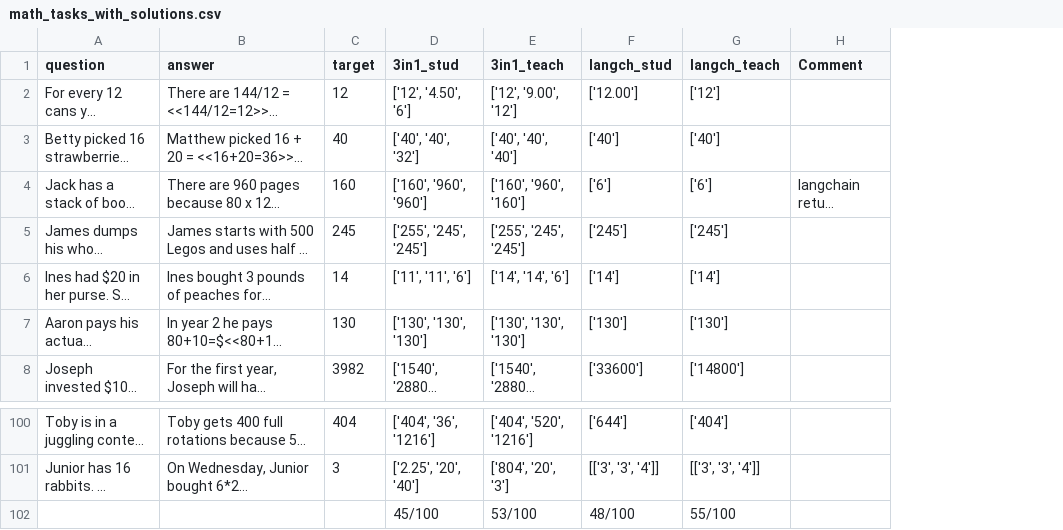
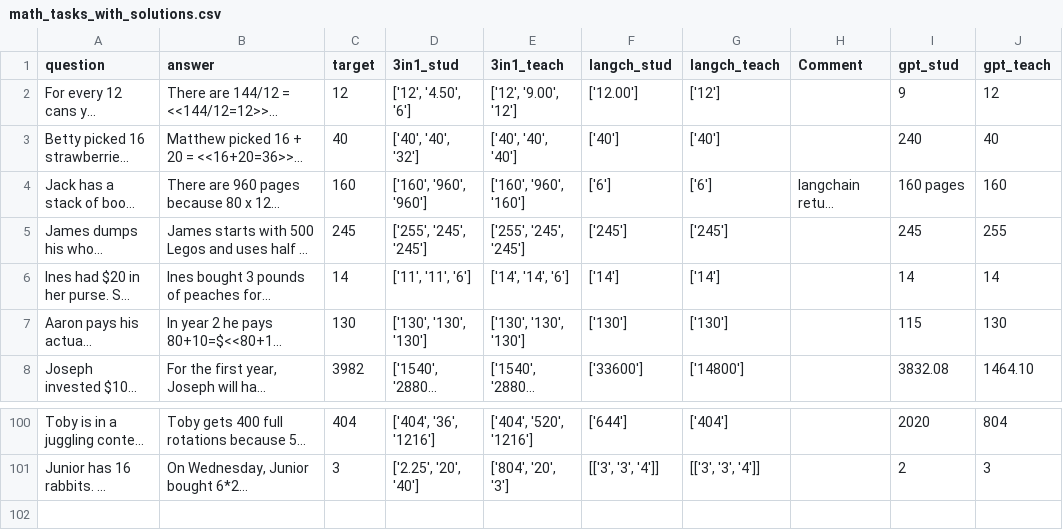
Before and after one commit to Maksym-Kryvenko/MistralAI-small-implementation-project, a CSV file: math_tasks_with_solutions.csv, drawn as a sheet; only a part is shown, gaps mark what is left out; long unchanged cells end in …; removed rows and columns are numbered as before the commit, all else as after; the diff names each change by its address in the sheet, - before the commit and + after, or states it on an @@ line.

```diff
--- a/math_tasks_with_solutions.csv
+++ b/math_tasks_with_solutions.csv
+column I (gpt_stud), rows 2-8: 9 | 240 | 160 pages | 245 | 14 | 115 | 3832.08; rows 100-101: 2020 | 2
+column J (gpt_teach), rows 2-8: 12 | 40 | 160 | 255 | 14 | 130 | 1464.10; rows 100-101: 804 | 3
-row 102:  |  |  | 45/100 | 53/100 | 48/100 | 55/100
```
Also changed, not shown: 3 other files.
